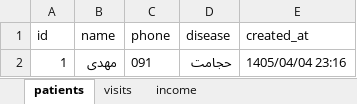
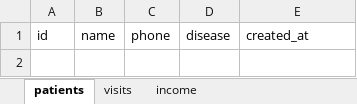
Before and after one commit to mosahebtalab-prog/excel-webapp, an Excel workbook: data.xlsx, sheet patients, drawn as a sheet; values as stored, in another font and other column widths than the file's, no borders; the diff names each change by its address in the sheet, - before the commit and + after, or states it on an @@ line.

```diff
--- a/data.xlsx (sheet patients)
+++ b/data.xlsx (sheet patients)
-row 2: 1 | مهدی | 091 | حجامت | 1405/04/04 23:16
```
Also changed, not shown: sheet visits.
